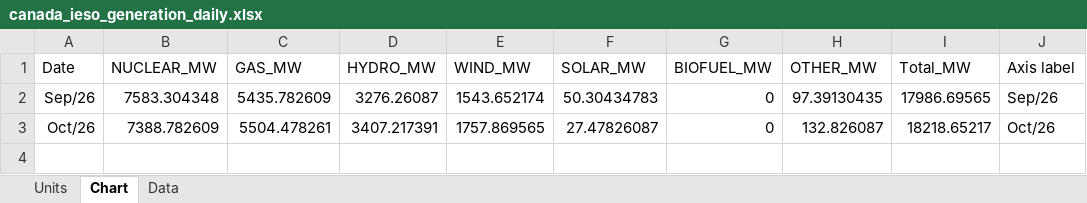
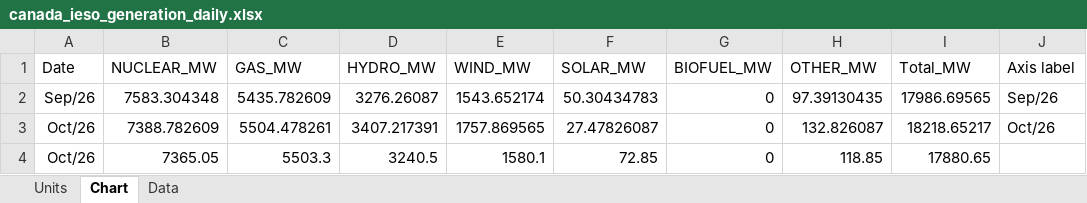
Before and after one commit to thomasdalton9/Energy-public, an Excel workbook: output/Data and Chart Outputs/canada_ieso_generation_daily.xlsx, sheet Chart, drawn as a sheet; values as stored, in another font and other column widths than the file's, no borders; charts and pictures not drawn; the diff names each change by its address in the sheet, - before the commit and + after, or states it on an @@ line.

```diff
--- a/output/Data and Chart Outputs/canada_ieso_generation_daily.xlsx (sheet Chart)
+++ b/output/Data and Chart Outputs/canada_ieso_generation_daily.xlsx (sheet Chart)
+row 4: Oct/26 | 7365.05 | 5503.3 | 3240.5 | 1580.1 | 72.85 | 0 | 118.85 | 17880.65
```
Also changed, not shown: sheet Data, charts or pictures.
